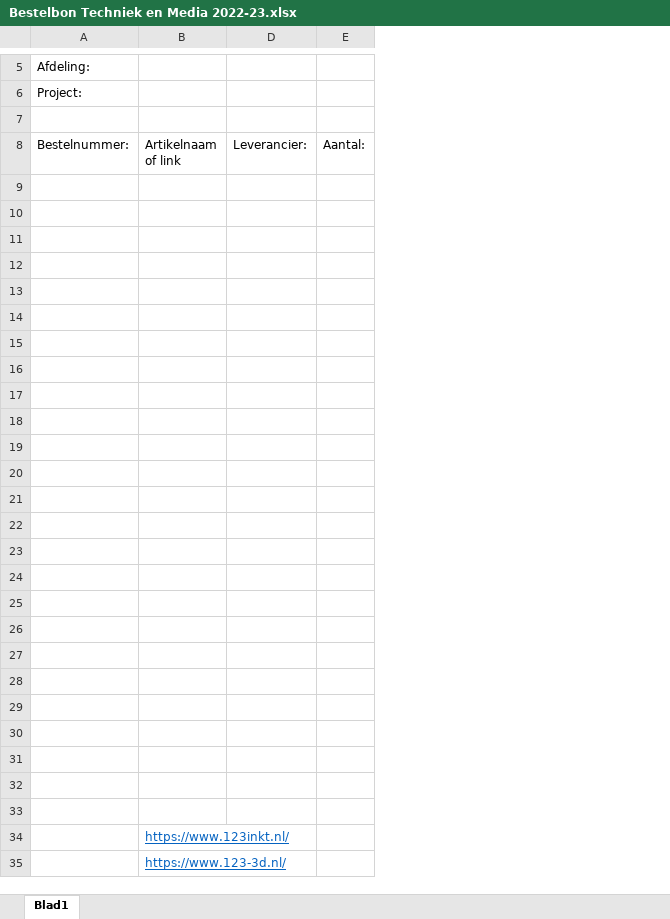
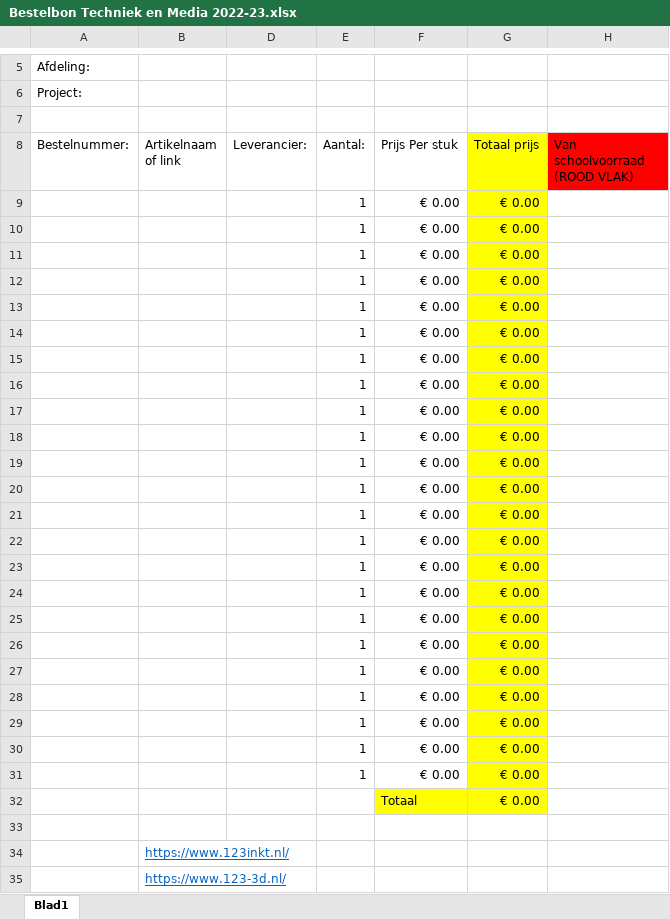
Before and after one commit to ArjanKam/Onderwijs, an Excel workbook: L00P00 - Bestellijst/Bestelbon Techniek en Media 2022-23.xlsx, sheet Blad1, drawn as a sheet; only a part is shown, gaps mark what is left out; values as stored, in another font and other column widths than the file's, no borders; charts and pictures not drawn; removed rows and columns are numbered as before the commit, all else as after; the diff names each change by its address in the sheet, - before the commit and + after, or states it on an @@ line.

```diff
--- a/L00P00 - Bestellijst/Bestelbon Techniek en Media 2022-23.xlsx (sheet Blad1)
+++ b/L00P00 - Bestellijst/Bestelbon Techniek en Media 2022-23.xlsx (sheet Blad1)
-column E (Aantal:), empty
+column E (Aantal:), rows 9-31: all 1
+column F (Prijs Per stuk), rows 9-32: € 0.00 | € 0.00 | € 0.00 | € 0.00 | € 0.00 | € 0.00 | € 0.00 | € 0.00 | € 0.00 | € 0.00 | € 0.00 | € 0.00 | € 0.00 | € 0.00 | € 0.00 | € 0.00 | € 0.00 | € 0.00 | € 0.00 | € 0.00 | € 0.00 | € 0.00 | € 0.00 | Totaal
+column G (Totaal prijs), rows 9-32: all € 0.00
+column H (Van schoolvoorraad (ROOD VLAK)), empty
-row 9: (empty)
+row 9:  |  |  | 1 | € 0.00 | € 0.00
-row 10: (empty)
+row 10:  |  |  | 1 | € 0.00 | € 0.00
-row 11: (empty)
+row 11:  |  |  | 1 | € 0.00 | € 0.00
-row 12: (empty)
+row 12:  |  |  | 1 | € 0.00 | € 0.00
-row 13: (empty)
+row 13:  |  |  | 1 | € 0.00 | € 0.00
-row 14: (empty)
+row 14:  |  |  | 1 | € 0.00 | € 0.00
-row 15: (empty)
+row 15:  |  |  | 1 | € 0.00 | € 0.00
-row 16: (empty)
+row 16:  |  |  | 1 | € 0.00 | € 0.00
-row 17: (empty)
+row 17:  |  |  | 1 | € 0.00 | € 0.00
-row 18: (empty)
+row 18:  |  |  | 1 | € 0.00 | € 0.00
-row 19: (empty)
+row 19:  |  |  | 1 | € 0.00 | € 0.00
-row 20: (empty)
+row 20:  |  |  | 1 | € 0.00 | € 0.00
-row 21: (empty)
+row 21:  |  |  | 1 | € 0.00 | € 0.00
-row 22: (empty)
+row 22:  |  |  | 1 | € 0.00 | € 0.00
-row 23: (empty)
+row 23:  |  |  | 1 | € 0.00 | € 0.00
-row 24: (empty)
+row 24:  |  |  | 1 | € 0.00 | € 0.00
-row 25: (empty)
+row 25:  |  |  | 1 | € 0.00 | € 0.00
-row 26: (empty)
+row 26:  |  |  | 1 | € 0.00 | € 0.00
-row 27: (empty)
+row 27:  |  |  | 1 | € 0.00 | € 0.00
-row 28: (empty)
+row 28:  |  |  | 1 | € 0.00 | € 0.00
-row 29: (empty)
+row 29:  |  |  | 1 | € 0.00 | € 0.00
-row 30: (empty)
+row 30:  |  |  | 1 | € 0.00 | € 0.00
-row 31: (empty)
+row 31:  |  |  | 1 | € 0.00 | € 0.00
-row 32: (empty)
+row 32:  |  |  |  | Totaal | € 0.00
```
Also changed, not shown: charts or pictures, 4 other files.
